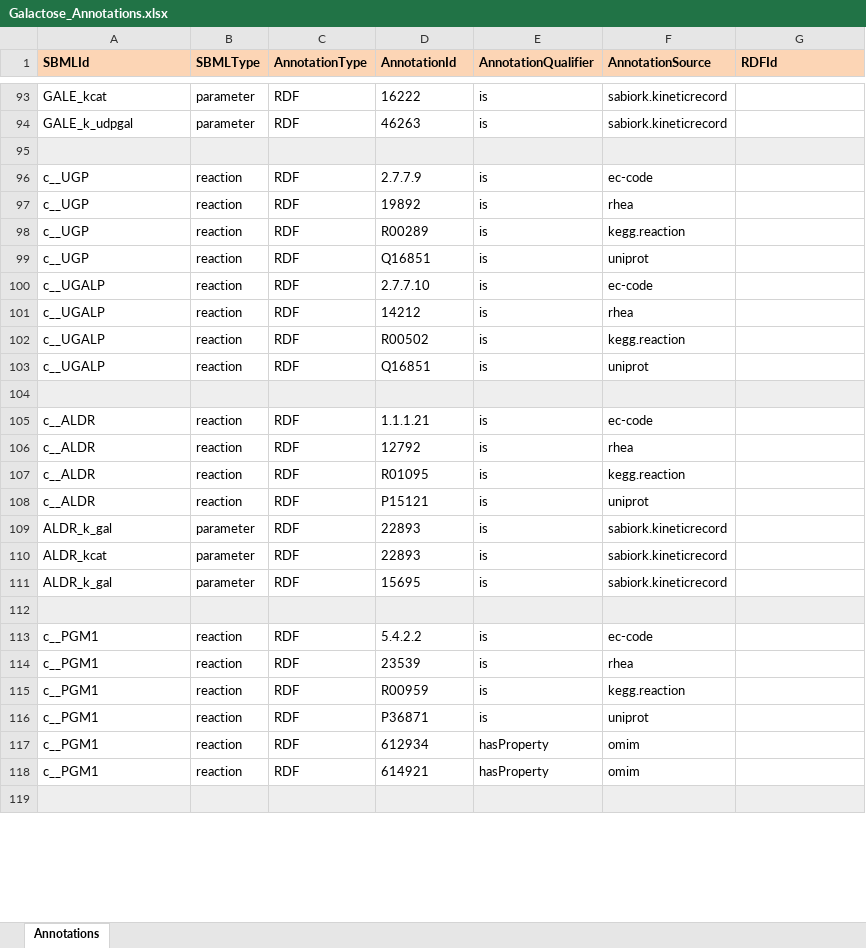
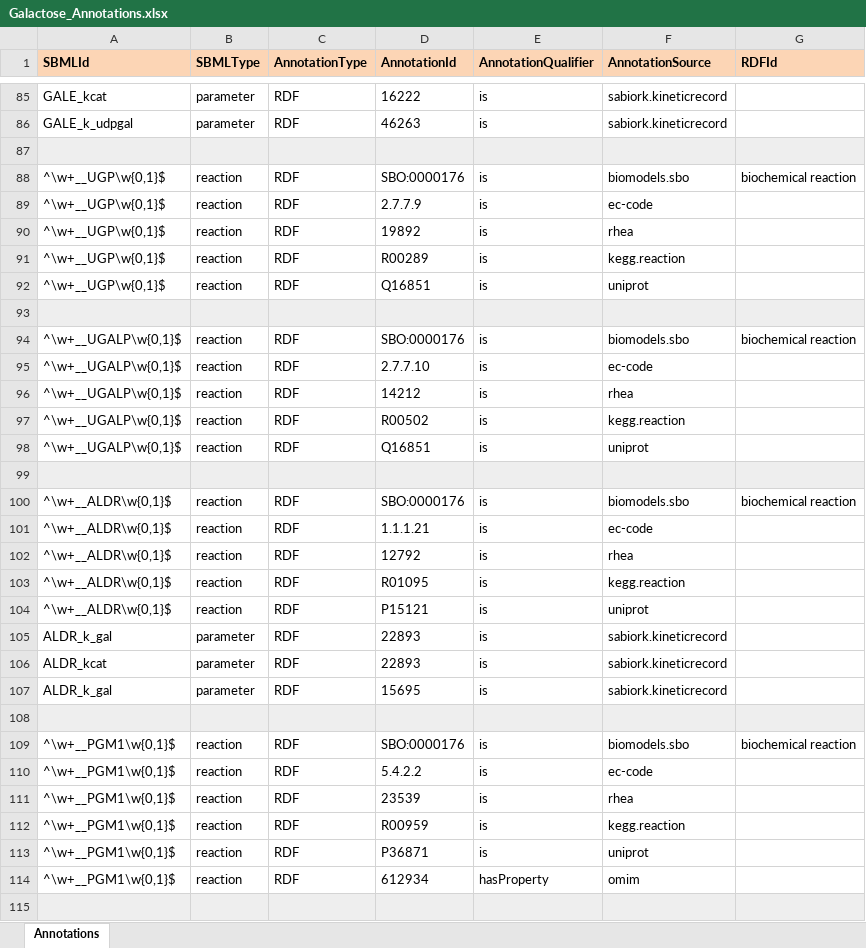
Before and after one commit to jingyayeah/multiscale-galactose, an Excel workbook: sbml/galactose/Galactose_Annotations.xlsx, sheet Annotations, drawn as a sheet; only a part is shown, gaps mark what is left out; values as stored, in another font and other column widths than the file's, no borders; removed rows and columns are numbered as before the commit, all else as after; the diff covers the shown part only; the diff names each change by its address in the sheet, - before the commit and + after, or states it on an @@ line.

Commit message:
Reaction SBO terms

```diff
--- a/sbml/galactose/Galactose_Annotations.xlsx (sheet Annotations)
+++ b/sbml/galactose/Galactose_Annotations.xlsx (sheet Annotations)
+row 88: ^\w+__UGP\w{0,1}$ | reaction | RDF | SBO:0000176 | is | biomodels.sbo | biochemical reaction
-A89:A92 (SBMLId): c__UGP
+A89:A92 (SBMLId): ^\w+__UGP\w{0,1}$
-row 100: c__UGALP | reaction | RDF | 2.7.7.10 | is | ec-code
-row 101: c__UGALP | reaction | RDF | 14212 | is | rhea
-row 102: c__UGALP | reaction | RDF | R00502 | is | kegg.reaction
-row 103: c__UGALP | reaction | RDF | Q16851 | is | uniprot
+row 94: ^\w+__UGALP\w{0,1}$ | reaction | RDF | SBO:0000176 | is | biomodels.sbo | biochemical reaction
+row 95: ^\w+__UGALP\w{0,1}$ | reaction | RDF | 2.7.7.10 | is | ec-code
+row 96: ^\w+__UGALP\w{0,1}$ | reaction | RDF | 14212 | is | rhea
+row 97: ^\w+__UGALP\w{0,1}$ | reaction | RDF | R00502 | is | kegg.reaction
+row 98: ^\w+__UGALP\w{0,1}$ | reaction | RDF | Q16851 | is | uniprot
+row 99: (empty)
+row 100: ^\w+__ALDR\w{0,1}$ | reaction | RDF | SBO:0000176 | is | biomodels.sbo | biochemical reaction
-A101:A104 (SBMLId): c__ALDR
+A101:A104 (SBMLId): ^\w+__ALDR\w{0,1}$
+row 109: ^\w+__PGM1\w{0,1}$ | reaction | RDF | SBO:0000176 | is | biomodels.sbo | biochemical reaction
-A110:A114 (SBMLId): c__PGM1
+A110:A114 (SBMLId): ^\w+__PGM1\w{0,1}$
-row 118: c__PGM1 | reaction | RDF | 614921 | hasProperty | omim
```
Also changed, not shown: 10 added rows, 11 removed rows, 38 edited cells and cell formats elsewhere in this sheet.
